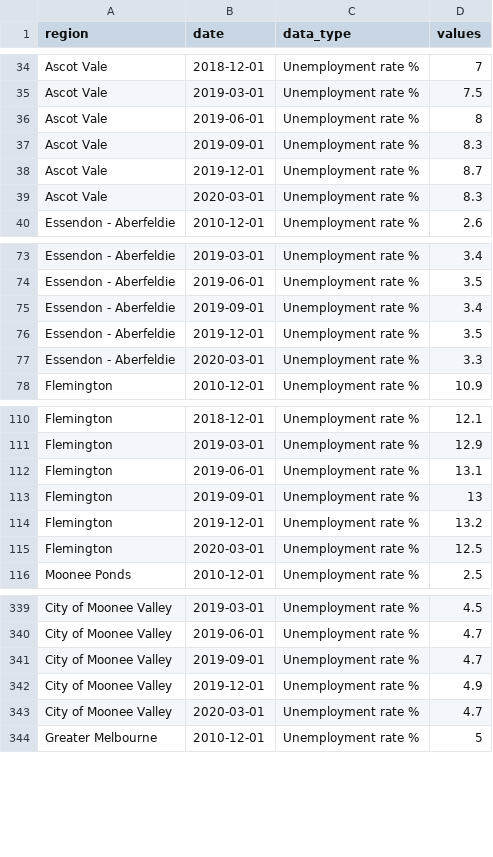
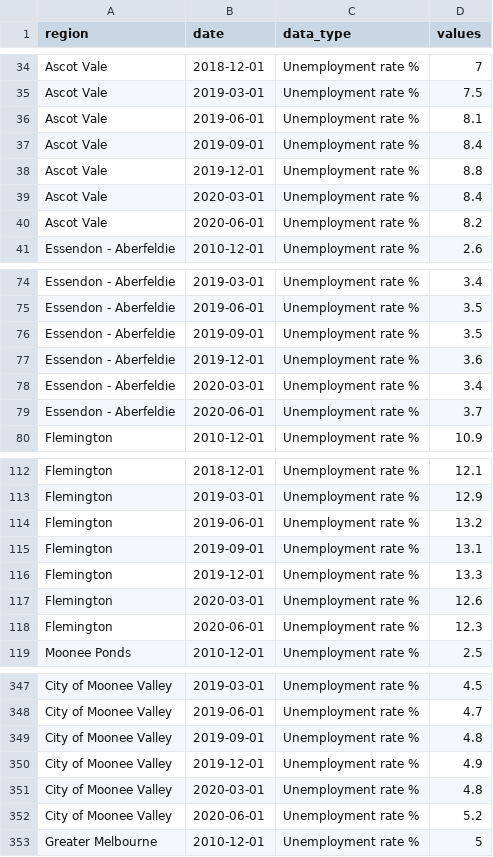
Before and after one commit to william3031/mv_econ_tracker, a CSV file: app_data/salm_chart_rate_data.csv, drawn as a sheet; only a part is shown, gaps mark what is left out; the diff covers the shown part only.

Commit message:
updated unemployment data

```diff
--- a/app_data/salm_chart_rate_data.csv
+++ b/app_data/salm_chart_rate_data.csv
@@ -35,6 +35,7 @@ Ascot Vale,2018-12-01,Unemployment rate %,7
 Ascot Vale,2019-03-01,Unemployment rate %,7.5
-Ascot Vale,2019-06-01,Unemployment rate %,8
-Ascot Vale,2019-09-01,Unemployment rate %,8.3
-Ascot Vale,2019-12-01,Unemployment rate %,8.7
-Ascot Vale,2020-03-01,Unemployment rate %,8.3
+Ascot Vale,2019-06-01,Unemployment rate %,8.1
+Ascot Vale,2019-09-01,Unemployment rate %,8.4
+Ascot Vale,2019-12-01,Unemployment rate %,8.8
+Ascot Vale,2020-03-01,Unemployment rate %,8.4
+Ascot Vale,2020-06-01,Unemployment rate %,8.2
 Essendon - Aberfeldie,2010-12-01,Unemployment rate %,2.6
@@ -74,5 +75,6 @@ Essendon - Aberfeldie,2019-03-01,Unemployment rate %,3.4
 Essendon - Aberfeldie,2019-06-01,Unemployment rate %,3.5
-Essendon - Aberfeldie,2019-09-01,Unemployment rate %,3.4
-Essendon - Aberfeldie,2019-12-01,Unemployment rate %,3.5
-Essendon - Aberfeldie,2020-03-01,Unemployment rate %,3.3
+Essendon - Aberfeldie,2019-09-01,Unemployment rate %,3.5
+Essendon - Aberfeldie,2019-12-01,Unemployment rate %,3.6
+Essendon - Aberfeldie,2020-03-01,Unemployment rate %,3.4
+Essendon - Aberfeldie,2020-06-01,Unemployment rate %,3.7
 Flemington,2010-12-01,Unemployment rate %,10.9
@@ -111,6 +113,7 @@ Flemington,2018-12-01,Unemployment rate %,12.1
 Flemington,2019-03-01,Unemployment rate %,12.9
-Flemington,2019-06-01,Unemployment rate %,13.1
-Flemington,2019-09-01,Unemployment rate %,13
-Flemington,2019-12-01,Unemployment rate %,13.2
-Flemington,2020-03-01,Unemployment rate %,12.5
+Flemington,2019-06-01,Unemployment rate %,13.2
+Flemington,2019-09-01,Unemployment rate %,13.1
+Flemington,2019-12-01,Unemployment rate %,13.3
+Flemington,2020-03-01,Unemployment rate %,12.6
+Flemington,2020-06-01,Unemployment rate %,12.3
 Moonee Ponds,2010-12-01,Unemployment rate %,2.5
@@ -340,5 +348,6 @@ City of Moonee Valley,2019-03-01,Unemployment rate %,4.5
 City of Moonee Valley,2019-06-01,Unemployment rate %,4.7
-City of Moonee Valley,2019-09-01,Unemployment rate %,4.7
+City of Moonee Valley,2019-09-01,Unemployment rate %,4.8
 City of Moonee Valley,2019-12-01,Unemployment rate %,4.9
-City of Moonee Valley,2020-03-01,Unemployment rate %,4.7
+City of Moonee Valley,2020-03-01,Unemployment rate %,4.8
+City of Moonee Valley,2020-06-01,Unemployment rate %,5.2
 Greater Melbourne,2010-12-01,Unemployment rate %,5
```
Also changed, not shown: 6 added rows and 5 edited cells elsewhere in this file, app_data/salm_chart_lf_data.csv, app_data/salm_chart_unemp_data.csv, 9 other files.
